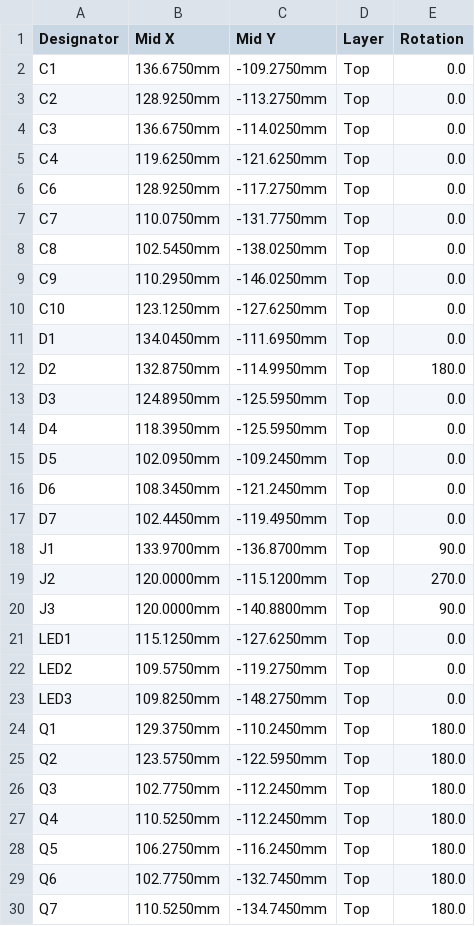
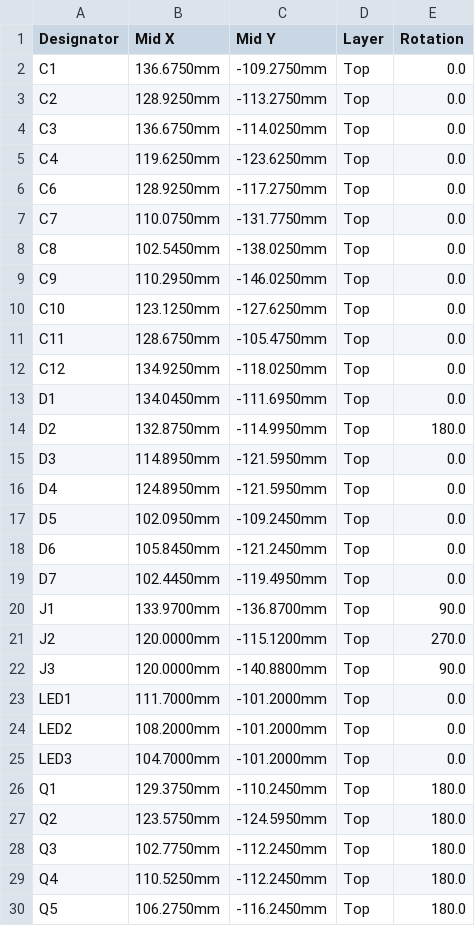
Before and after one commit to energiegedrag-nl/needforheat-p1-base-hardware, a CSV file: pcb/jlcpcb/CPL-needforheat-p1-base-hardware.csv, drawn as a sheet; only a part is shown; the shorter side is filled out with more unchanged rows; the diff covers the shown part only.

```diff
--- a/pcb/jlcpcb/CPL-needforheat-p1-base-hardware.csv
+++ b/pcb/jlcpcb/CPL-needforheat-p1-base-hardware.csv
@@ -4,3 +4,3 @@ C2,128.9250mm,-113.2750mm,Top,0.0
 C3,136.6750mm,-114.0250mm,Top,0.0
-C4,119.6250mm,-121.6250mm,Top,0.0
+C4,119.6250mm,-123.6250mm,Top,0.0
 C6,128.9250mm,-117.2750mm,Top,0.0
@@ -10,8 +10,10 @@ C9,110.2950mm,-146.0250mm,Top,0.0
 C10,123.1250mm,-127.6250mm,Top,0.0
+C11,128.6750mm,-105.4750mm,Top,0.0
+C12,134.9250mm,-118.0250mm,Top,0.0
 D1,134.0450mm,-111.6950mm,Top,0.0
 D2,132.8750mm,-114.9950mm,Top,180.0
-D3,124.8950mm,-125.5950mm,Top,0.0
-D4,118.3950mm,-125.5950mm,Top,0.0
+D3,114.8950mm,-121.5950mm,Top,0.0
+D4,124.8950mm,-121.5950mm,Top,0.0
 D5,102.0950mm,-109.2450mm,Top,0.0
-D6,108.3450mm,-121.2450mm,Top,0.0
+D6,105.8450mm,-121.2450mm,Top,0.0
 D7,102.4450mm,-119.4950mm,Top,0.0
@@ -20,7 +22,7 @@ J2,120.0000mm,-115.1200mm,Top,270.0
 J3,120.0000mm,-140.8800mm,Top,90.0
-LED1,115.1250mm,-127.6250mm,Top,0.0
-LED2,109.5750mm,-119.2750mm,Top,0.0
-LED3,109.8250mm,-148.2750mm,Top,0.0
+LED1,111.7000mm,-101.2000mm,Top,0.0
+LED2,108.2000mm,-101.2000mm,Top,0.0
+LED3,104.7000mm,-101.2000mm,Top,0.0
 Q1,129.3750mm,-110.2450mm,Top,180.0
-Q2,123.5750mm,-122.5950mm,Top,180.0
+Q2,123.5750mm,-124.5950mm,Top,180.0
 Q3,102.7750mm,-112.2450mm,Top,180.0
```
Also changed, not shown: 6 added rows and 17 edited cells elsewhere in this file, pcb/jlcpcb/BOM-needforheat-p1-base-hardware.csv, 24 other files.
